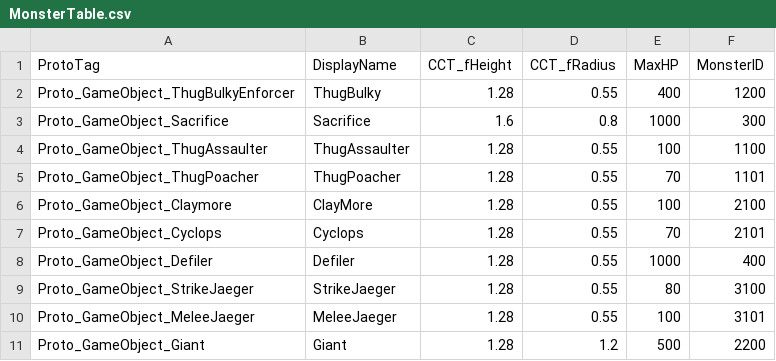
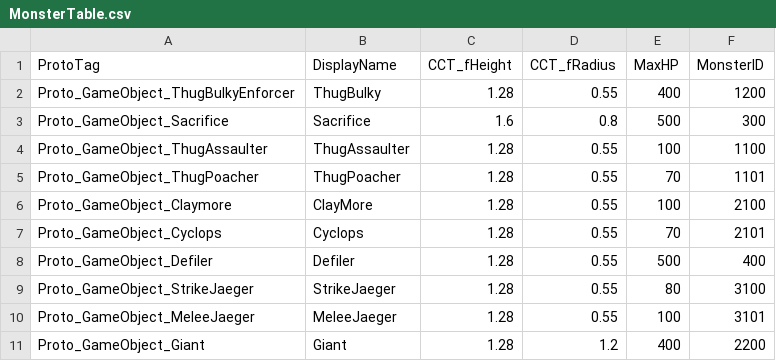
Before and after one commit to 155TeamPortpolio/TeamProject, a CSV file: TeamProject/Resources/Data/MonsterTable/MonsterTable.csv, drawn as a sheet.

Commit message:
fix : 몬스터 체력 수정

```diff
--- a/TeamProject/Resources/Data/MonsterTable/MonsterTable.csv
+++ b/TeamProject/Resources/Data/MonsterTable/MonsterTable.csv
@@ -2,3 +2,3 @@ ProtoTag,DisplayName,CCT_fHeight,CCT_fRadius,MaxHP,MonsterID
 Proto_GameObject_ThugBulkyEnforcer,ThugBulky,1.28,0.55,400,1200
-Proto_GameObject_Sacrifice,Sacrifice,1.6,0.8,1000,300
+Proto_GameObject_Sacrifice,Sacrifice,1.6,0.8,500,300
 Proto_GameObject_ThugAssaulter,ThugAssaulter,1.28,0.55,100,1100
@@ -7,5 +7,5 @@ Proto_GameObject_Claymore,ClayMore,1.28,0.55,100,2100
 Proto_GameObject_Cyclops,Cyclops,1.28,0.55,70,2101
-Proto_GameObject_Defiler,Defiler,1.28,0.55,1000,400
+Proto_GameObject_Defiler,Defiler,1.28,0.55,500,400
 Proto_GameObject_StrikeJaeger,StrikeJaeger,1.28,0.55,80,3100
 Proto_GameObject_MeleeJaeger,MeleeJaeger,1.28,0.55,100,3101
-Proto_GameObject_Giant,Giant,1.28,1.2,500,2200
+Proto_GameObject_Giant,Giant,1.28,1.2,400,2200
```
